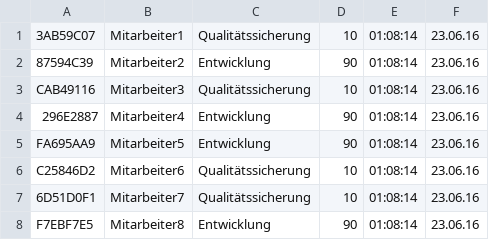
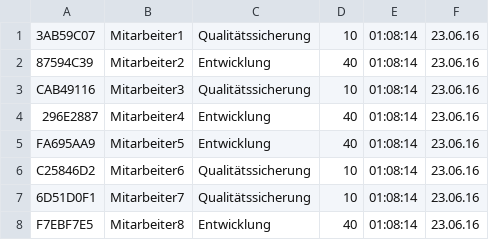
Before and after one commit to andreasvp/KaffeePot, a CSV file: src/Report.CSV, drawn as a sheet.

```diff
--- a/src/Report.CSV
+++ b/src/Report.CSV
@@ -1,8 +1,8 @@
 3AB59C07,Mitarbeiter1,Qualitätssicherung,10,01:08:14,23.06.16
-87594C39,Mitarbeiter2,Entwicklung,90,01:08:14,23.06.16
+87594C39,Mitarbeiter2,Entwicklung,40,01:08:14,23.06.16
 CAB49116,Mitarbeiter3,Qualitätssicherung,10,01:08:14,23.06.16
-296E2887,Mitarbeiter4,Entwicklung,90,01:08:14,23.06.16
-FA695AA9,Mitarbeiter5,Entwicklung,90,01:08:14,23.06.16
+296E2887,Mitarbeiter4,Entwicklung,40,01:08:14,23.06.16
+FA695AA9,Mitarbeiter5,Entwicklung,40,01:08:14,23.06.16
 C25846D2,Mitarbeiter6,Qualitätssicherung,10,01:08:14,23.06.16
 6D51D0F1,Mitarbeiter7,Qualitätssicherung,10,01:08:14,23.06.16
-F7EBF7E5,Mitarbeiter8,Entwicklung,90,01:08:14,23.06.16
+F7EBF7E5,Mitarbeiter8,Entwicklung,40,01:08:14,23.06.16
```
Also changed, not shown: 1 other file.
